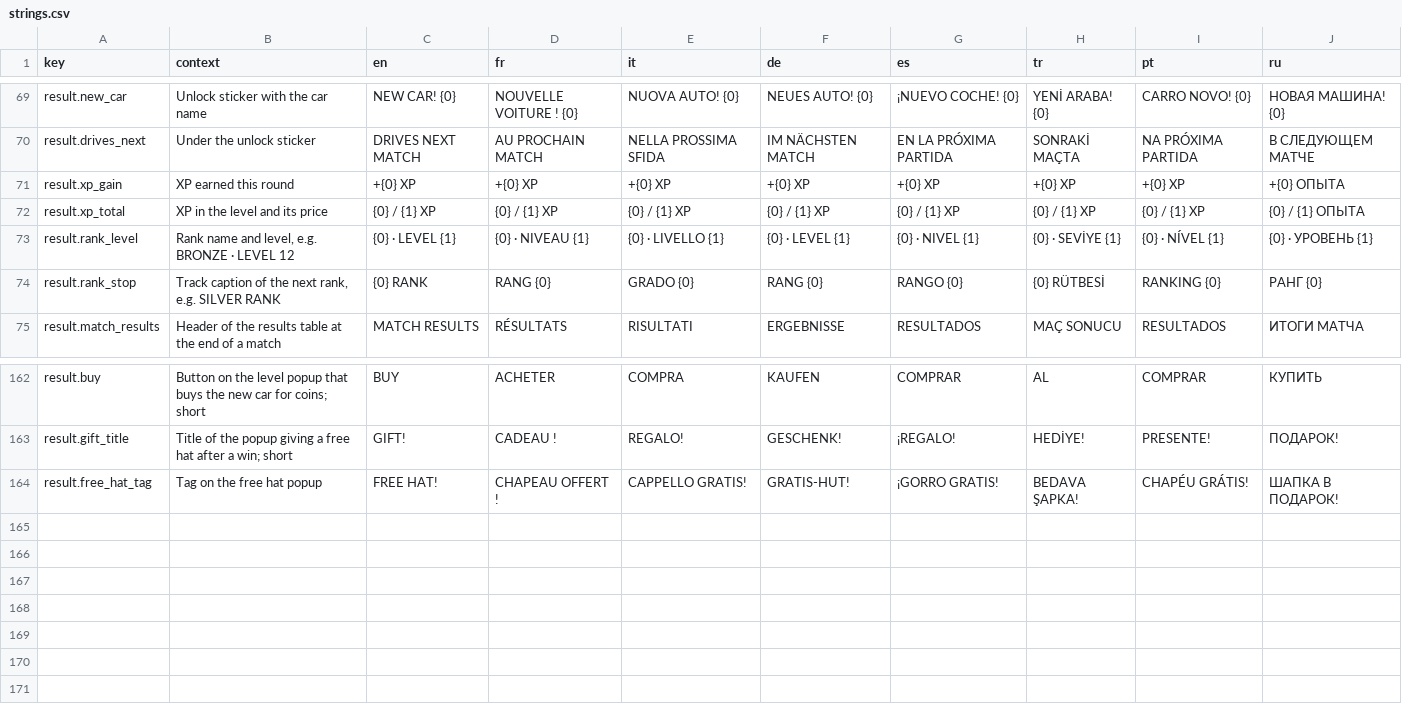
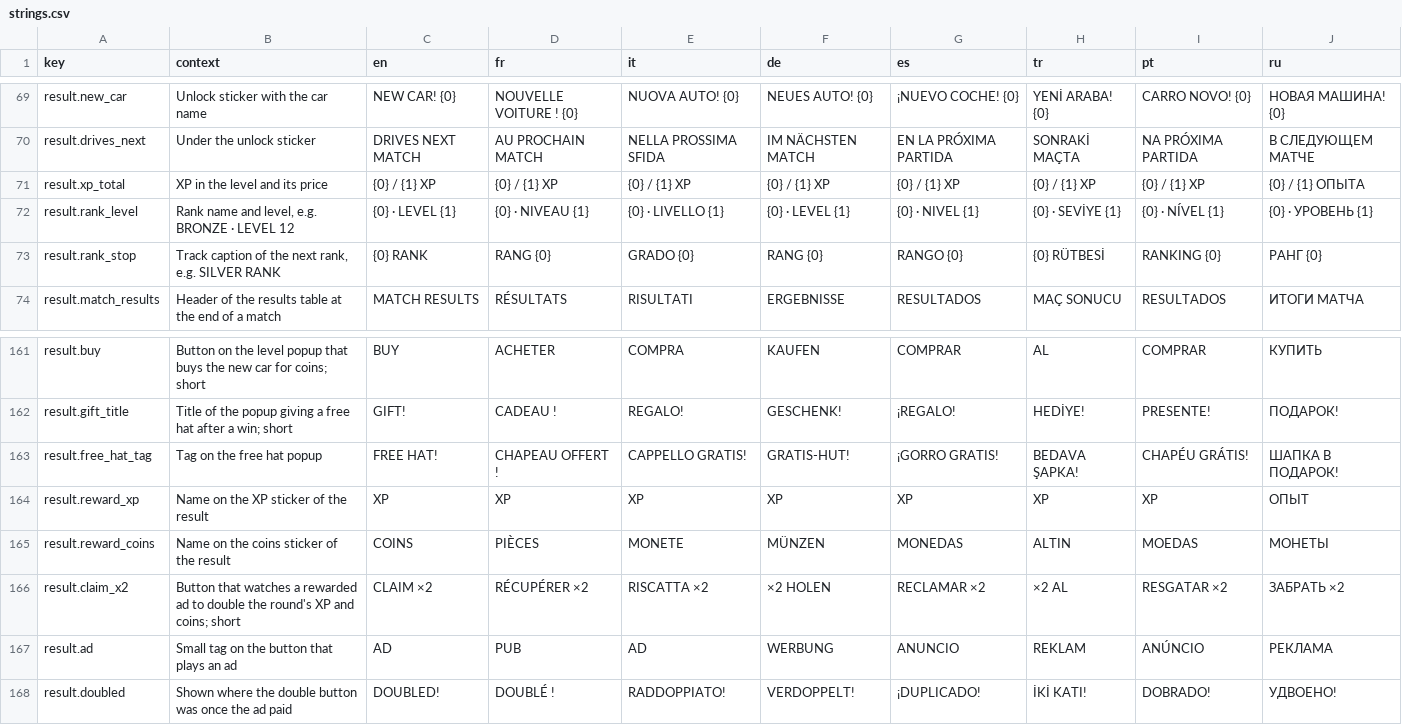
Before and after one commit to Bugord/Poki-Toy-Car-Bumper-Arena, a CSV file: Assets/Localization/strings.csv, drawn as a sheet; only a part is shown, gaps mark what is left out.

Commit message:
Ads: a commercial break between rounds after three minutes of play, equal XP and coin stickers on the result with CLAIM x2 for a rewarded ad, car stats in the new-car popup back in line

```diff
--- a/Assets/Localization/strings.csv
+++ b/Assets/Localization/strings.csv
@@ -70,3 +70,2 @@ result.new_car,Unlock sticker with the car name,NEW CAR! {0},NOUVELLE VOITURE !
 result.drives_next,Under the unlock sticker,DRIVES NEXT MATCH,AU PROCHAIN MATCH,NELLA PROSSIMA SFIDA,IM NÄCHSTEN MATCH,EN LA PRÓXIMA PARTIDA,SONRAKİ MAÇTA,NA PRÓXIMA PARTIDA,В СЛЕДУЮЩЕМ МАТЧЕ
-result.xp_gain,XP earned this round,+{0} XP,+{0} XP,+{0} XP,+{0} XP,+{0} XP,+{0} XP,+{0} XP,+{0} ОПЫТА
 result.xp_total,XP in the level and its price,{0} / {1} XP,{0} / {1} XP,{0} / {1} XP,{0} / {1} XP,{0} / {1} XP,{0} / {1} XP,{0} / {1} XP,{0} / {1} ОПЫТА
@@ -164 +163,6 @@ result.gift_title,"Title of the popup giving a free hat after a win; short",GIFT
 result.free_hat_tag,"Tag on the free hat popup",FREE HAT!,CHAPEAU OFFERT !,CAPPELLO GRATIS!,GRATIS-HUT!,¡GORRO GRATIS!,BEDAVA ŞAPKA!,CHAPÉU GRÁTIS!,ШАПКА В ПОДАРОК!
+result.reward_xp,Name on the XP sticker of the result,XP,XP,XP,XP,XP,XP,XP,ОПЫТ
+result.reward_coins,Name on the coins sticker of the result,COINS,PIÈCES,MONETE,MÜNZEN,MONEDAS,ALTIN,MOEDAS,МОНЕТЫ
+result.claim_x2,Button that watches a rewarded ad to double the round's XP and coins; short,CLAIM ×2,RÉCUPÉRER ×2,RISCATTA ×2,×2 HOLEN,RECLAMAR ×2,×2 AL,RESGATAR ×2,ЗАБРАТЬ ×2
+result.ad,Small tag on the button that plays an ad,AD,PUB,AD,WERBUNG,ANUNCIO,REKLAM,ANÚNCIO,РЕКЛАМА
+result.doubled,Shown where the double button was once the ad paid,DOUBLED!,DOUBLÉ !,RADDOPPIATO!,VERDOPPELT!,¡DUPLICADO!,İKİ KATI!,DOBRADO!,УДВОЕНО!
```
Also changed, not shown: 27 other files.
